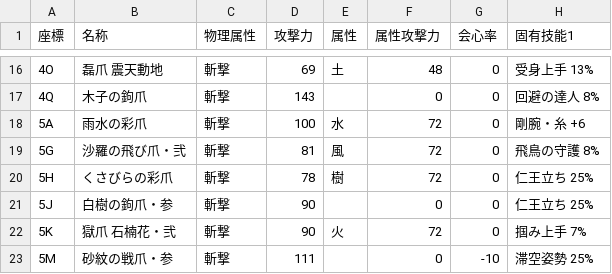
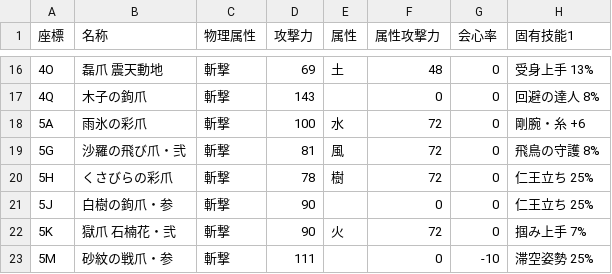
Before and after one commit to AquiTCD/gaming-support-tools, a CSV file: lib/wildhearts_weapon_list_claw.csv, drawn as a sheet; only a part is shown, gaps mark what is left out; the diff names each change by its address in the sheet, - before the commit and + after, or states it on an @@ line.

```diff
--- a/lib/wildhearts_weapon_list_claw.csv
+++ b/lib/wildhearts_weapon_list_claw.csv
-B18 (名称): 雨水の彩爪
+B18 (名称): 雨氷の彩爪
```
Also changed, not shown: lib/wildhearts_weapon_list_bow.csv, lib/wildhearts_weapon_list_canon.csv, 9 other files.
